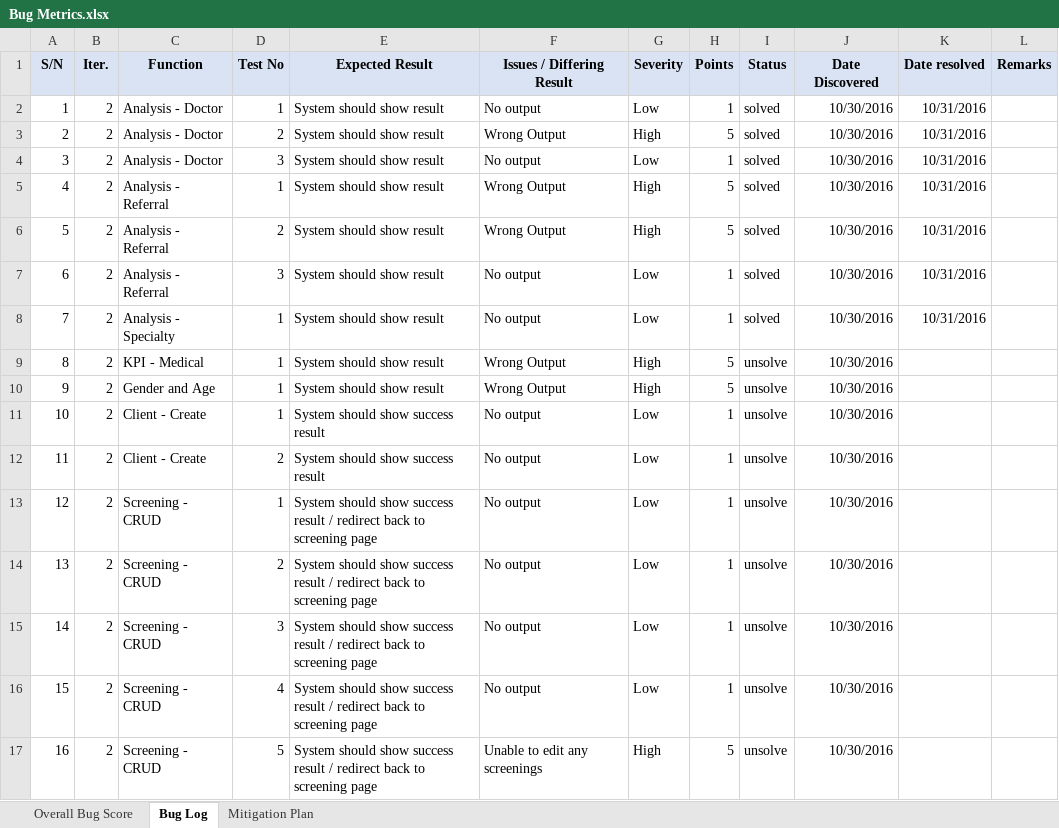
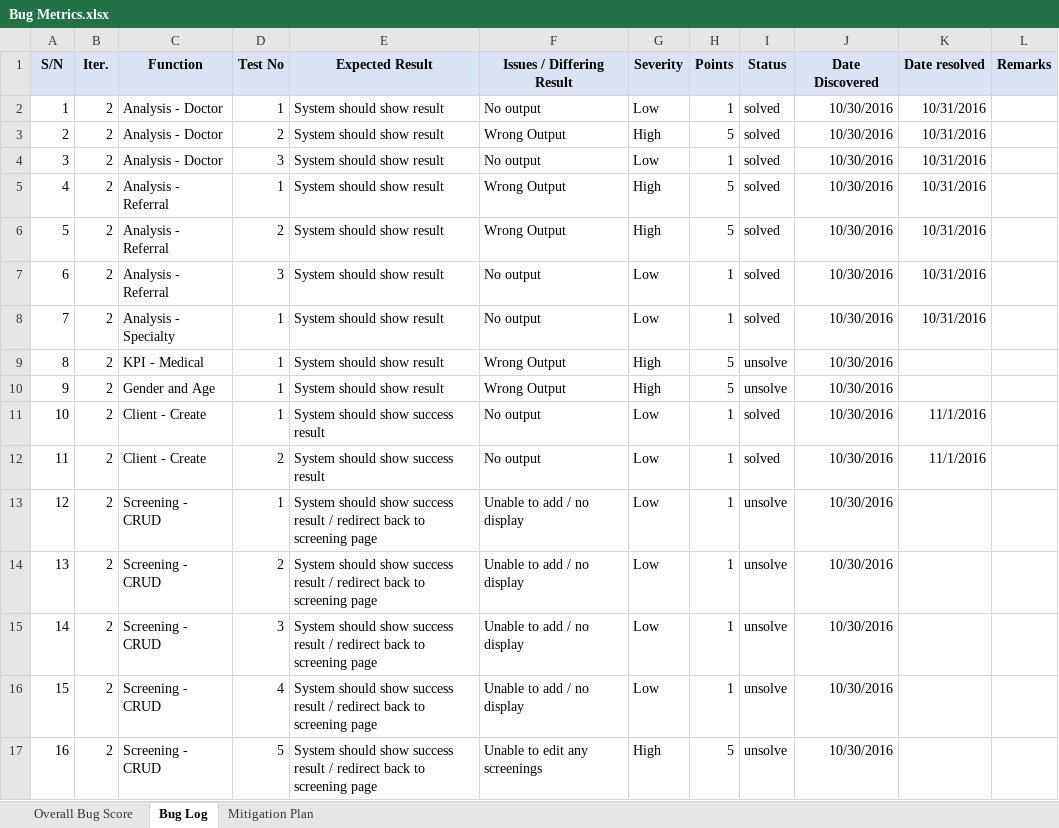
Before and after one commit to seankwok/Ulink, an Excel workbook: Documentation/Metrics/Bug Metrics/Bug Metrics.xlsx, sheet Bug Log, drawn as a sheet; values as stored, in another font and other column widths than the file's, no borders; the diff names each change by its address in the sheet, - before the commit and + after, or states it on an @@ line.

```diff
--- a/Documentation/Metrics/Bug Metrics/Bug Metrics.xlsx (sheet Bug Log)
+++ b/Documentation/Metrics/Bug Metrics/Bug Metrics.xlsx (sheet Bug Log)
-I11:I12 (Status): unsolve
+I11:I12 (Status): solved
-K11:K12 (Date resolved): (empty)
+K11:K12 (Date resolved): 11/1/2016
-F13:F16 (Issues / Differing Result): No output
+F13:F16 (Issues / Differing Result): Unable to add / no display
```
Also changed, not shown: Test Cases/Iteration 2/Iteration 2/Iteration 2 Test Cases v2.1 - Result v2.xlsx.
